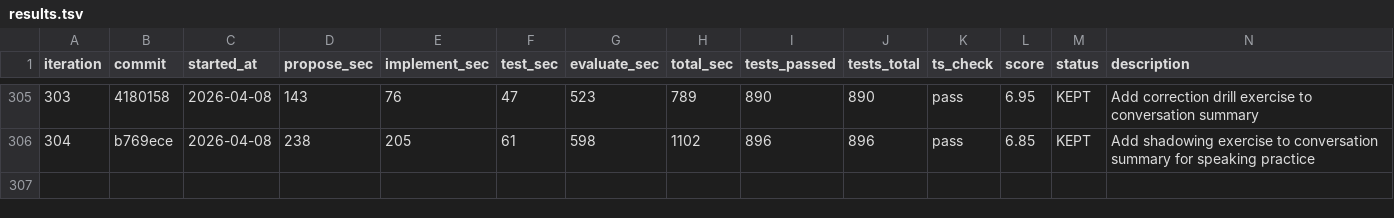
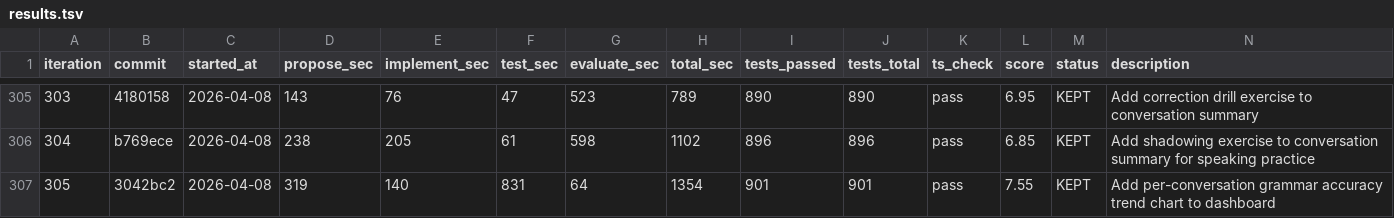
Before and after one commit to shitada/english-app, a TSV file: autoresearch/results.tsv, drawn as a sheet; only a part is shown, gaps mark what is left out; the diff names each change by its address in the sheet, - before the commit and + after, or states it on an @@ line.

Commit message:
autoresearch #306: Add fluency metrics to conversation summary

```diff
--- a/autoresearch/results.tsv
+++ b/autoresearch/results.tsv
+row 307: 305 | 3042bc2 | 2026-04-08 | 319 | 140 | 831 | 64 | 1354 | 901 | 901 | pass | 7.55 | KEPT | Add per-conversation grammar accuracy trend chart to dashboard
```
Also changed, not shown: 5 other files.
